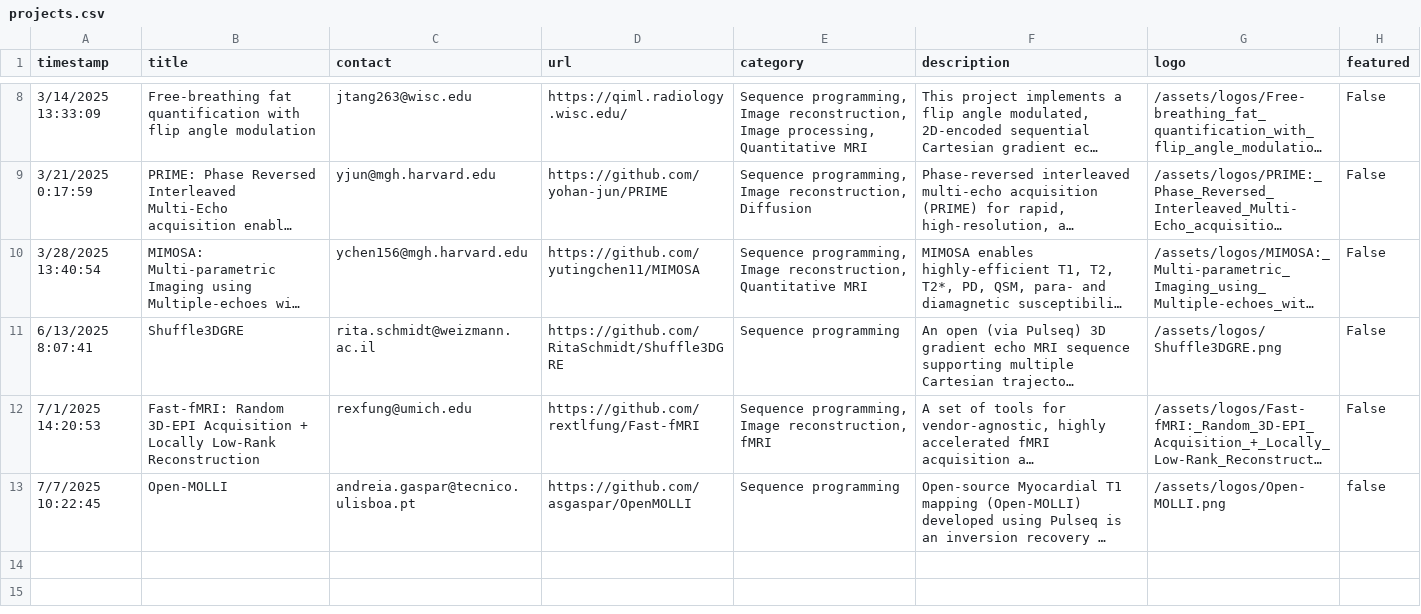
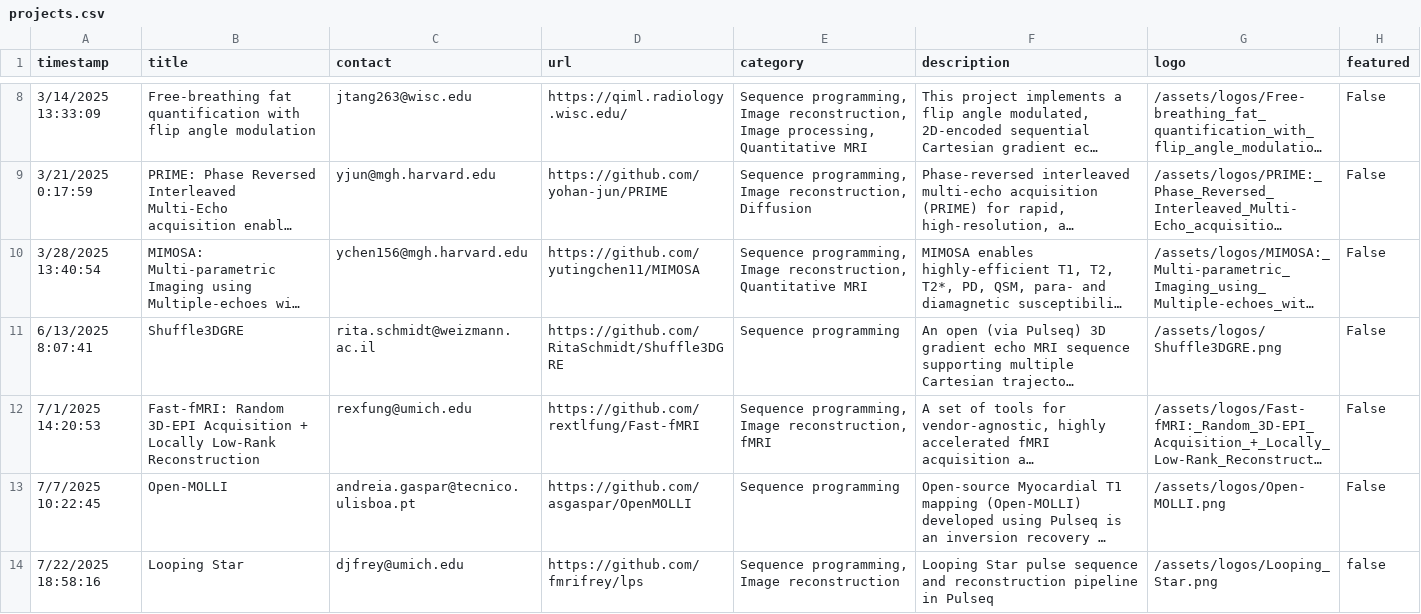
Before and after one commit to HarmonizedMRI/HarmonizedMRI.github.io, a CSV file: _data/projects.csv, drawn as a sheet; only a part is shown, gaps mark what is left out; long unchanged cells end in …; the diff names each change by its address in the sheet, - before the commit and + after, or states it on an @@ line.

Commit message:
Update projects.csv and logos

```diff
--- a/_data/projects.csv
+++ b/_data/projects.csv
-H13 (featured): false
+H13 (featured): False
+row 14: 7/22/2025 18:58:16 | Looping Star | djfrey@umich.edu | https://github.com/fmrifrey/lps | Sequence programming, Image reconstruction | Looping Star pulse sequence and reconstruction pipeline in Pulseq | /assets/logos/Looping_Star.png | false
```
Also changed, not shown: 1 other file.
